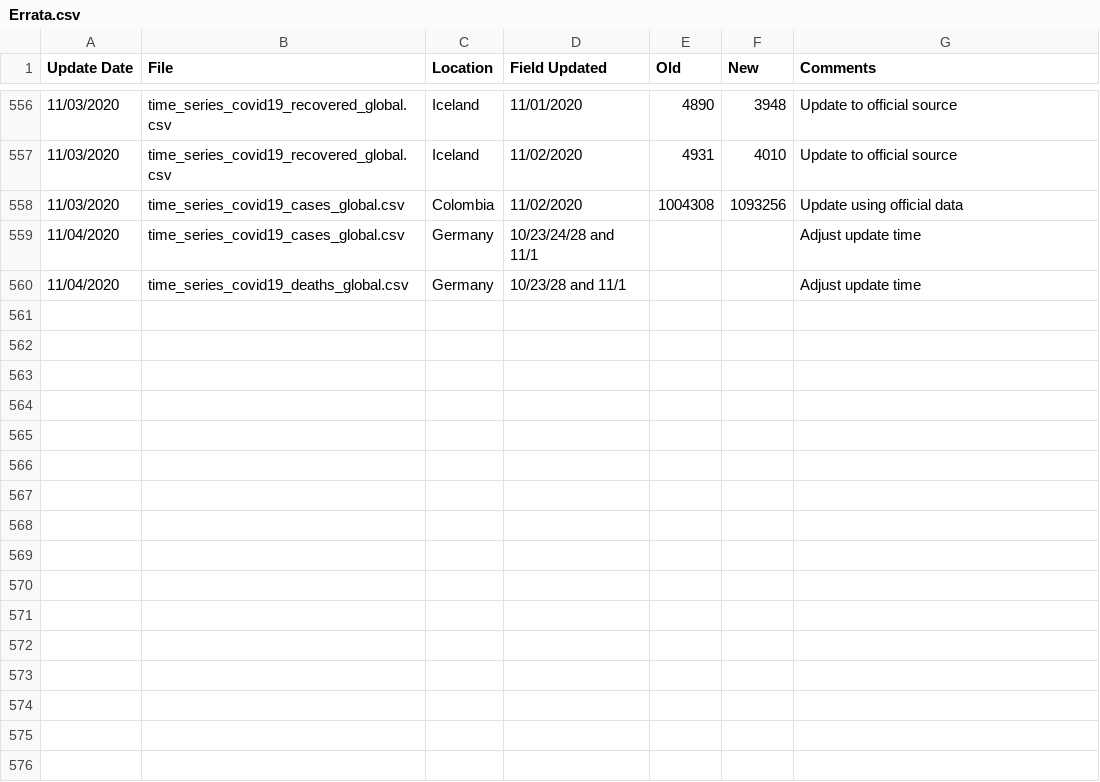
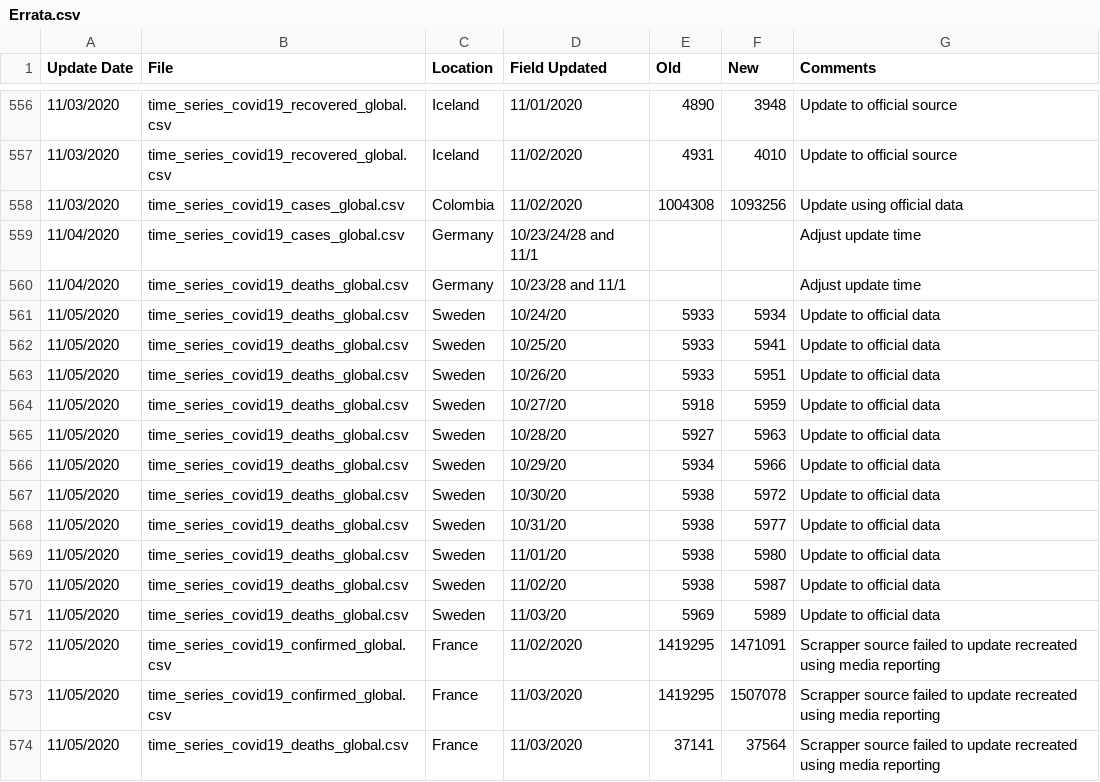
Before and after one commit to stfurkan/pancovid19, a CSV file: python/datasets/Errata.csv, drawn as a sheet; only a part is shown, gaps mark what is left out; the diff names each change by its address in the sheet, - before the commit and + after, or states it on an @@ line.

Commit message:
datasets updated

```diff
--- a/python/datasets/Errata.csv
+++ b/python/datasets/Errata.csv
+row 561: 11/05/2020 | time_series_covid19_deaths_global.csv | Sweden | 10/24/20 | 5933 | 5934 | Update to official data
+row 562: 11/05/2020 | time_series_covid19_deaths_global.csv | Sweden | 10/25/20 | 5933 | 5941 | Update to official data
+row 563: 11/05/2020 | time_series_covid19_deaths_global.csv | Sweden | 10/26/20 | 5933 | 5951 | Update to official data
+row 564: 11/05/2020 | time_series_covid19_deaths_global.csv | Sweden | 10/27/20 | 5918 | 5959 | Update to official data
+row 565: 11/05/2020 | time_series_covid19_deaths_global.csv | Sweden | 10/28/20 | 5927 | 5963 | Update to official data
+row 566: 11/05/2020 | time_series_covid19_deaths_global.csv | Sweden | 10/29/20 | 5934 | 5966 | Update to official data
+row 567: 11/05/2020 | time_series_covid19_deaths_global.csv | Sweden | 10/30/20 | 5938 | 5972 | Update to official data
+row 568: 11/05/2020 | time_series_covid19_deaths_global.csv | Sweden | 10/31/20 | 5938 | 5977 | Update to official data
+row 569: 11/05/2020 | time_series_covid19_deaths_global.csv | Sweden | 11/01/20 | 5938 | 5980 | Update to official data
+row 570: 11/05/2020 | time_series_covid19_deaths_global.csv | Sweden | 11/02/20 | 5938 | 5987 | Update to official data
+row 571: 11/05/2020 | time_series_covid19_deaths_global.csv | Sweden | 11/03/20 | 5969 | 5989 | Update to official data
+row 572: 11/05/2020 | time_series_covid19_confirmed_global.csv | France | 11/02/2020 | 1419295 | 1471091 | Scrapper source failed to update recreated using media reporting
+row 573: 11/05/2020 | time_series_covid19_confirmed_global.csv | France | 11/03/2020 | 1419295 | 1507078 | Scrapper source failed to update recreated using media reporting
+row 574: 11/05/2020 | time_series_covid19_deaths_global.csv | France | 11/03/2020 | 37141 | 37564 | Scrapper source failed to update recreated using media reporting
```
Also changed, not shown: python/datasets/time_series_covid19_confirmed_global.csv, python/datasets/time_series_covid19_deaths_global.csv, 15 other files.
